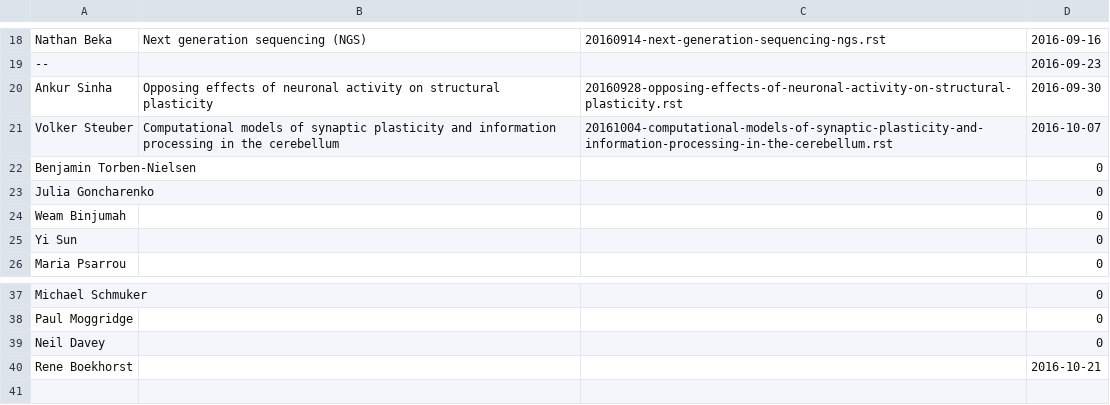
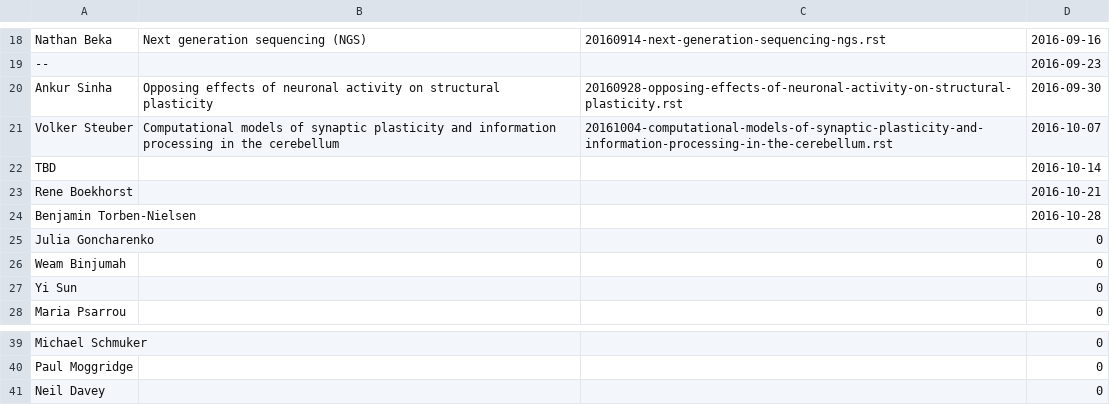
Before and after one commit to UHBiocomputation/UH-biocomputation-web, a CSV file: scripts/rota-data-2016.csv, drawn as a sheet; only a part is shown, gaps mark what is left out.

Commit message:
Update rota - no speaker for this week yet

```diff
--- a/scripts/rota-data-2016.csv
+++ b/scripts/rota-data-2016.csv
@@ -21,3 +21,5 @@ Ankur Sinha,Opposing effects of neuronal activity on structural plasticity,20160
 Volker Steuber,Computational models of synaptic plasticity and information processing in the cerebellum,20161004-computational-models-of-synaptic-plasticity-and-information-processing-in-the-cerebellum.rst,2016-10-07
-Benjamin Torben-Nielsen,,,0
+TBD,,,2016-10-14
+Rene Boekhorst,,,2016-10-21
+Benjamin Torben-Nielsen,,,2016-10-28
 Julia Goncharenko,,,0
@@ -39,2 +41 @@ Paul Moggridge,,,0
 Neil Davey,,,0
-Rene Boekhorst,,,2016-10-21
```
Also changed, not shown: 2 other files.
